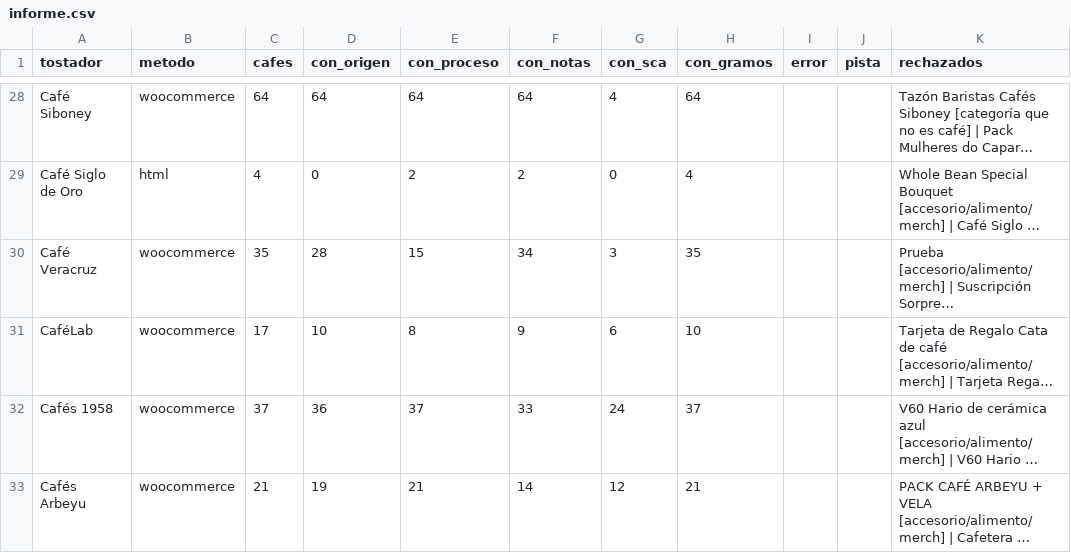
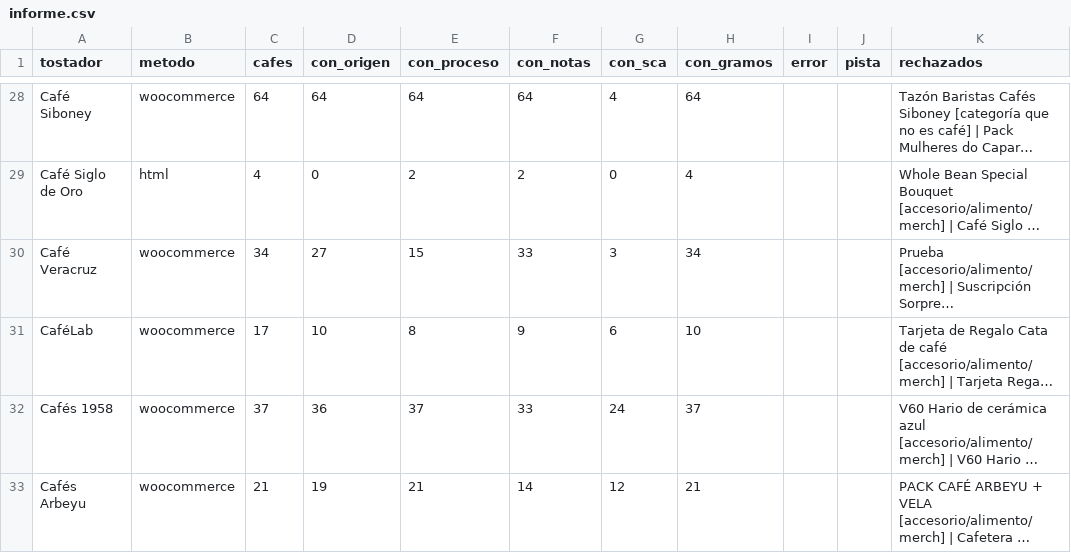
Before and after one commit to cafeteros2026/cafedeespecialidad, a CSV file: informe.csv, drawn as a sheet; only a part is shown, gaps mark what is left out; long unchanged cells end in …; the diff covers the shown part only; the diff names each change by its address in the sheet, - before the commit and + after, or states it on an @@ line.

```diff
--- a/informe.csv
+++ b/informe.csv
-C30 (cafes): 35
+C30 (cafes): 34
-D30 (con_origen): 28
+D30 (con_origen): 27
-F30 (con_notas): 34
+F30 (con_notas): 33
-H30 (con_gramos): 35
+H30 (con_gramos): 34
```
Also changed, not shown: 80 edited cells elsewhere in this file, 4 other files.
